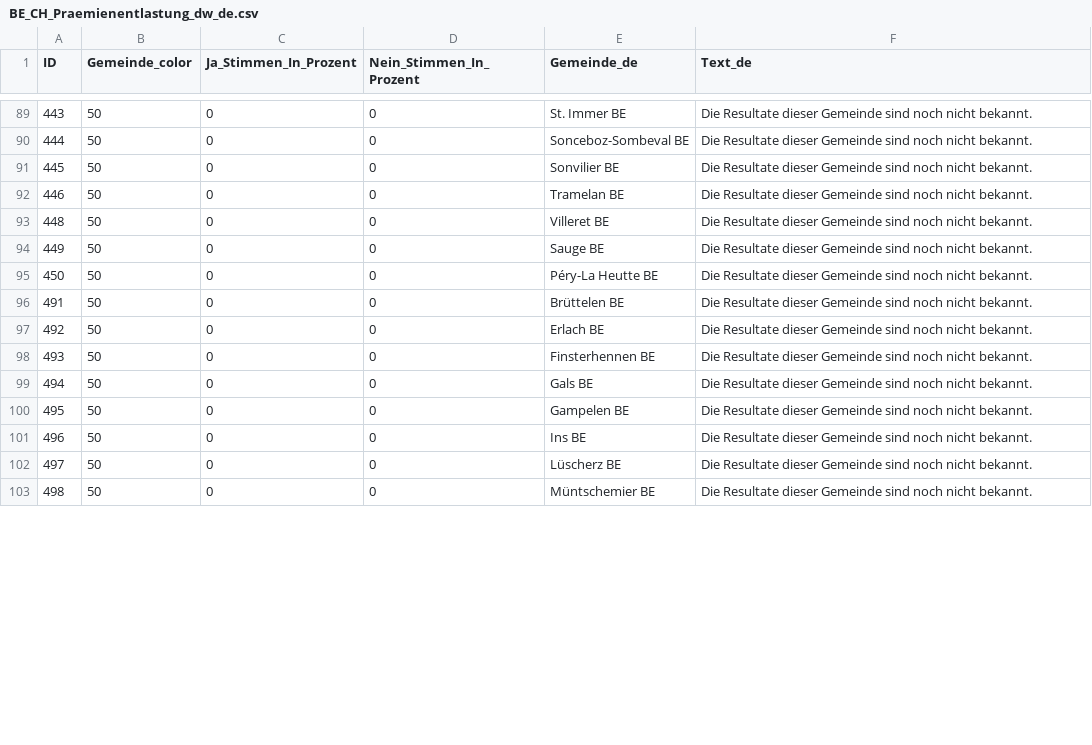
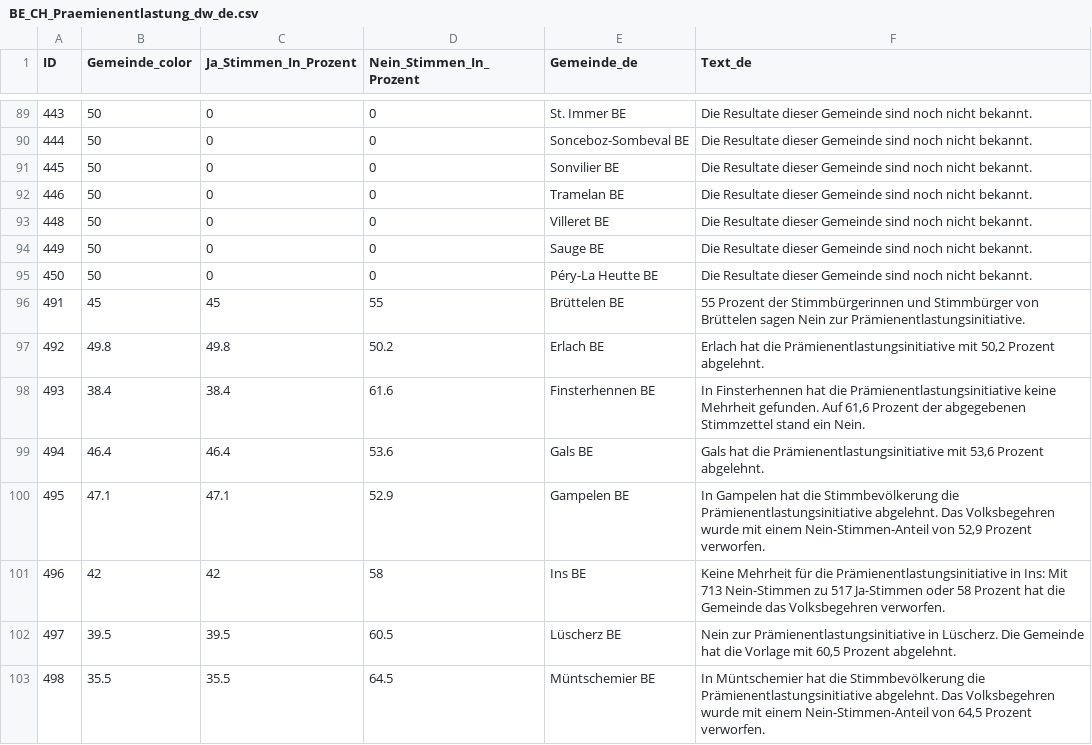
Before and after one commit to awp-finanznachrichten/lena_juni2024, a CSV file: Output_Cantons/BE_CH_Praemienentlastung_dw_de.csv, drawn as a sheet; only a part is shown, gaps mark what is left out; the diff covers the shown part only.

```diff
--- a/Output_Cantons/BE_CH_Praemienentlastung_dw_de.csv
+++ b/Output_Cantons/BE_CH_Praemienentlastung_dw_de.csv
@@ -95,9 +95,9 @@
 450,50,0,0,"Péry-La Heutte BE","Die Resultate dieser Gemeinde sind noch nicht bekannt."
-491,50,0,0,"Brüttelen BE","Die Resultate dieser Gemeinde sind noch nicht bekannt."
-492,50,0,0,"Erlach BE","Die Resultate dieser Gemeinde sind noch nicht bekannt."
-493,50,0,0,"Finsterhennen BE","Die Resultate dieser Gemeinde sind noch nicht bekannt."
-494,50,0,0,"Gals BE","Die Resultate dieser Gemeinde sind noch nicht bekannt."
-495,50,0,0,"Gampelen BE","Die Resultate dieser Gemeinde sind noch nicht bekannt."
-496,50,0,0,"Ins BE","Die Resultate dieser Gemeinde sind noch nicht bekannt."
-497,50,0,0,"Lüscherz BE","Die Resultate dieser Gemeinde sind noch nicht bekannt."
-498,50,0,0,"Müntschemier BE","Die Resultate dieser Gemeinde sind noch nicht bekannt."
+491,45,45,55,"Brüttelen BE","55 Prozent der Stimmbürgerinnen und Stimmbürger von Brüttelen sagen Nein zur Prämienentlastungsinitiative."
+492,49.8,49.8,50.2,"Erlach BE","Erlach hat die Prämienentlastungsinitiative mit 50,2 Prozent abgelehnt."
+493,38.4,38.4,61.6,"Finsterhennen BE","In Finsterhennen hat die Prämienentlastungsinitiative keine Mehrheit gefunden. Auf 61,6 Prozent der abgegebenen Stimmzettel stand ein Nein."
+494,46.4,46.4,53.6,"Gals BE","Gals hat die Prämienentlastungsinitiative mit 53,6 Prozent abgelehnt."
+495,47.1,47.1,52.9,"Gampelen BE","In Gampelen hat die Stimmbevölkerung die Prämienentlastungsinitiative abgelehnt. Das Volksbegehren wurde mit einem Nein-Stimmen-Anteil von 52,9 Prozent verworfen."
+496,42,42,58,"Ins BE","Keine Mehrheit für die Prämienentlastungsinitiative in Ins: Mit 713 Nein-Stimmen zu 517 Ja-Stimmen oder 58 Prozent hat die Gemeinde das Volksbegehren verworfen."
+497,39.5,39.5,60.5,"Lüscherz BE","Nein zur Prämienentlastungsinitiative in Lüscherz. Die Gemeinde hat die Vorlage mit 60,5 Prozent abgelehnt."
+498,35.5,35.5,64.5,"Müntschemier BE","In Müntschemier hat die Stimmbevölkerung die Prämienentlastungsinitiative abgelehnt. Das Volksbegehren wurde mit einem Nein-Stimmen-Anteil von 64,5 Prozent verworfen."
```
Also changed, not shown: 160 edited cells elsewhere in this file, Output_Cantons/BE_CH_Kostenbremse_dw_de.csv, Output_Cantons/BE_CH_Stopp_Impfpflicht_dw_de.csv, 46 other files.
